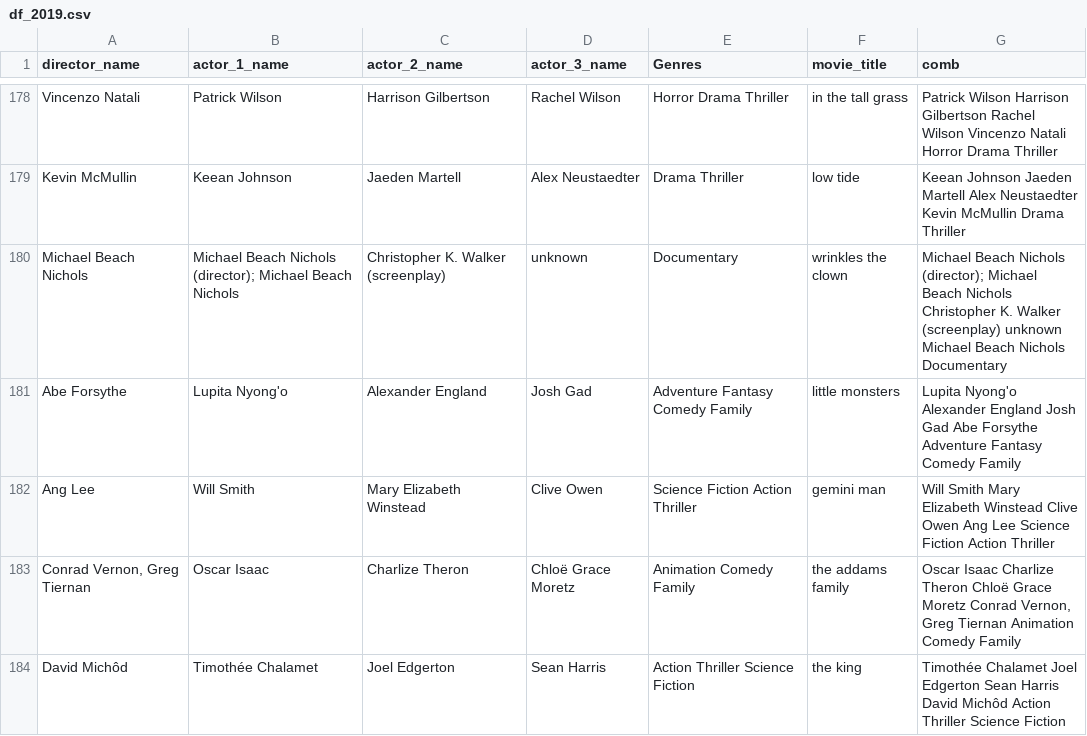
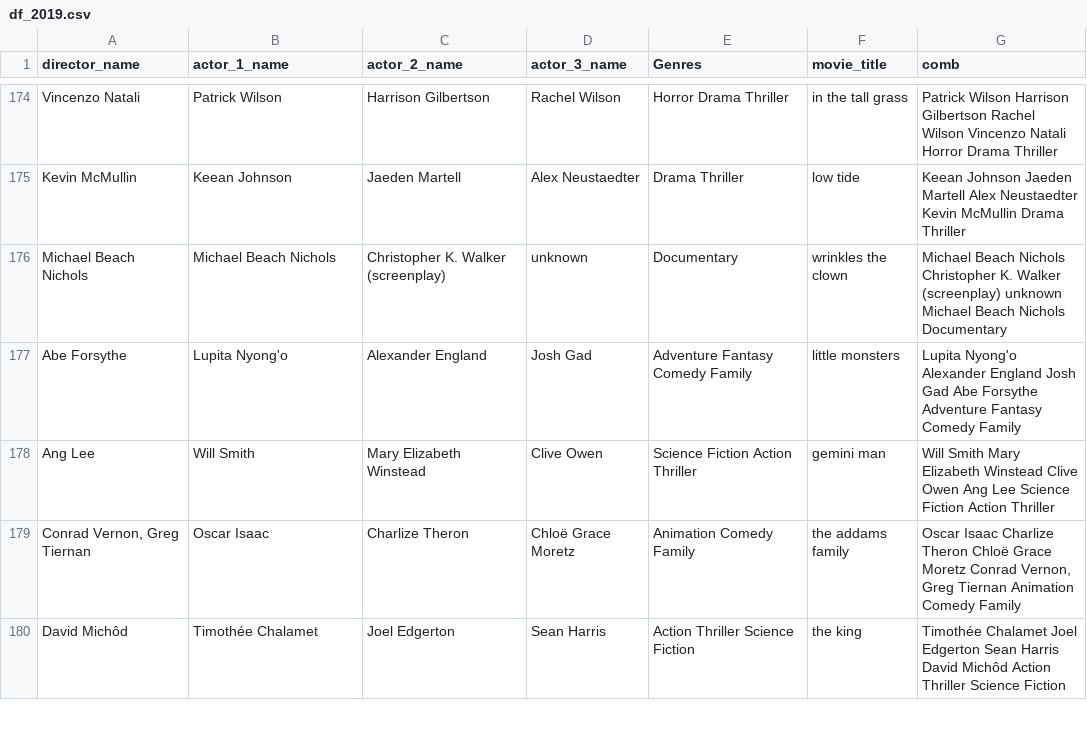
Before and after one commit to nilupulmanodya/machine-learning-projects, a CSV file: movie recomendation system/datasets/exports/df_2019.csv, drawn as a sheet; only a part is shown, gaps mark what is left out; the diff covers the shown part only.

```diff
--- a/movie recomendation system/datasets/exports/df_2019.csv
+++ b/movie recomendation system/datasets/exports/df_2019.csv
@@ -179,3 +175,3 @@ Vincenzo Natali, Patrick Wilson,Harrison Gilbertson,Rachel Wilson,Horror Drama T
 Kevin McMullin, Keean Johnson,Jaeden Martell,Alex Neustaedter,Drama Thriller,low tide, Keean Johnson Jaeden Martell Alex Neustaedter Kevin McMullin Drama Thriller
-Michael Beach Nichols,Michael Beach Nichols (director); Michael Beach Nichols,Christopher K. Walker (screenplay),unknown,Documentary,wrinkles the clown,Michael Beach Nichols (director); Michael Beach Nichols Christopher K. Walker (screenplay) unknown Michael Beach Nichols Documentary
+Michael Beach Nichols, Michael Beach Nichols,Christopher K. Walker (screenplay),unknown,Documentary,wrinkles the clown, Michael Beach Nichols Christopher K. Walker (screenplay) unknown Michael Beach Nichols Documentary
 Abe Forsythe, Lupita Nyong'o,Alexander England,Josh Gad,Adventure Fantasy Comedy Family,little monsters, Lupita Nyong'o Alexander England Josh Gad Abe Forsythe Adventure Fantasy Comedy Family
```
Also changed, not shown: 6 removed rows and 14 edited cells elsewhere in this file, movie recomendation system/datasets/exports/df_2018.csv, movie recomendation system/datasets/exports/df_2020.csv, 2 other files.
